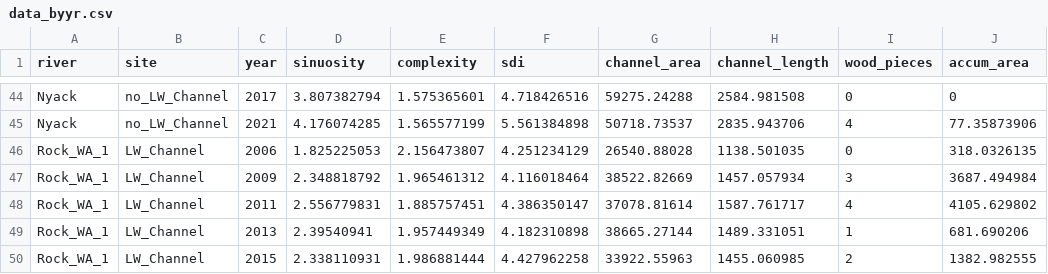
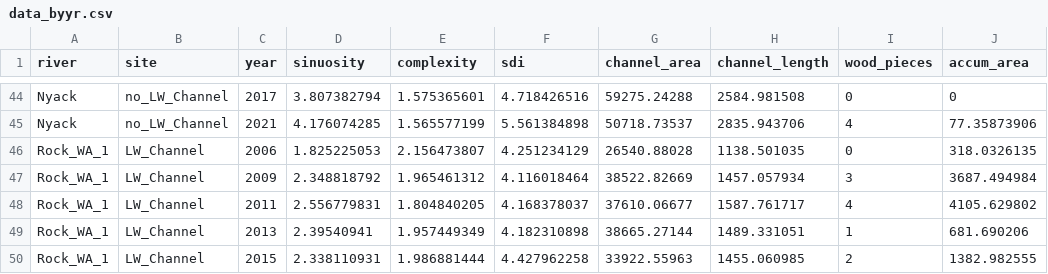
Before and after one commit to kelleysinning/GEOL692_2026, a CSV file: data/figures_data/data_byyr.csv, drawn as a sheet; only a part is shown, gaps mark what is left out; the diff names each change by its address in the sheet, - before the commit and + after, or states it on an @@ line.

```diff
--- a/data/figures_data/data_byyr.csv
+++ b/data/figures_data/data_byyr.csv
-E48 (complexity): 1.885757451
+E48 (complexity): 1.804840205
-F48 (sdi): 4.386350147
+F48 (sdi): 4.168378037
-G48 (channel_area): 37078.81614
+G48 (channel_area): 37610.06677
```
Also changed, not shown: data/figures_data/dynamism_data.csv, 7 other files.
